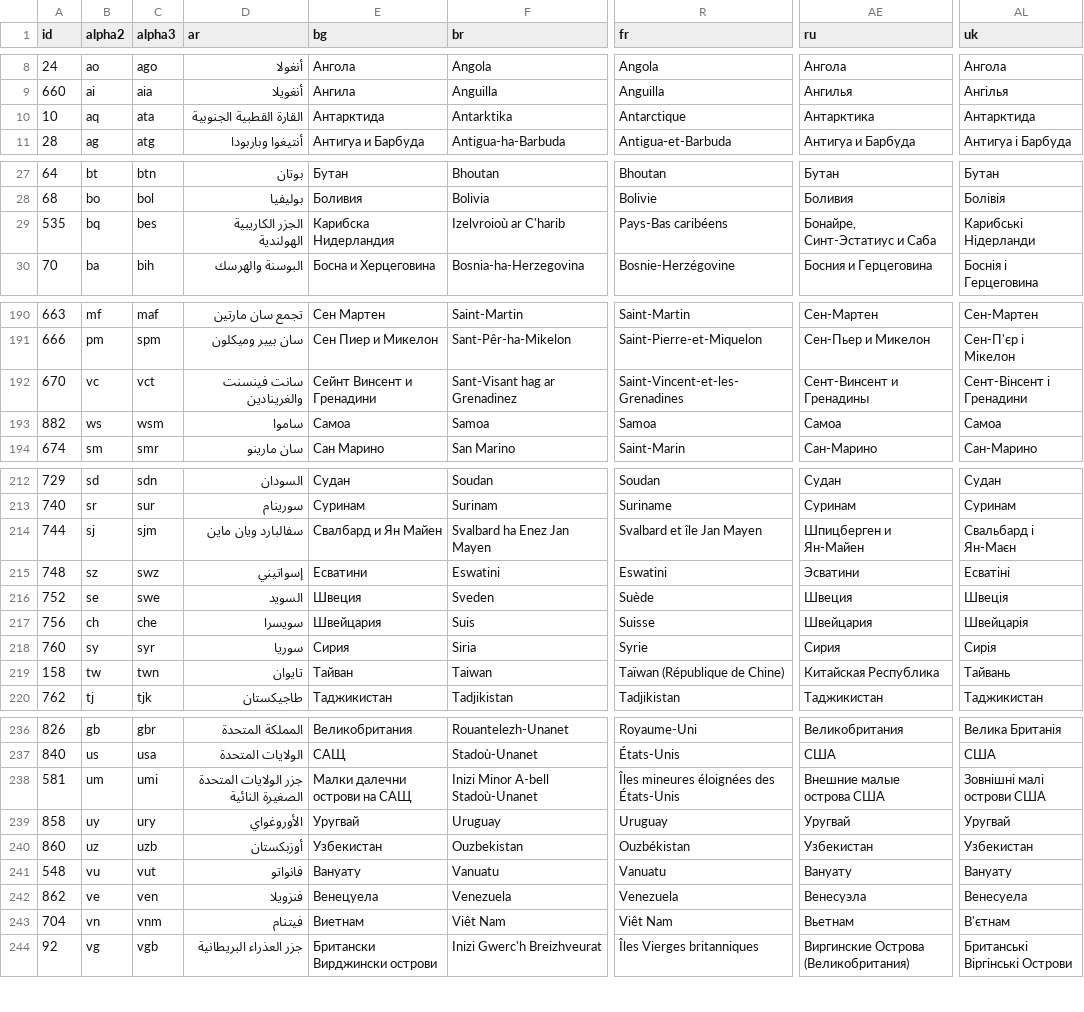
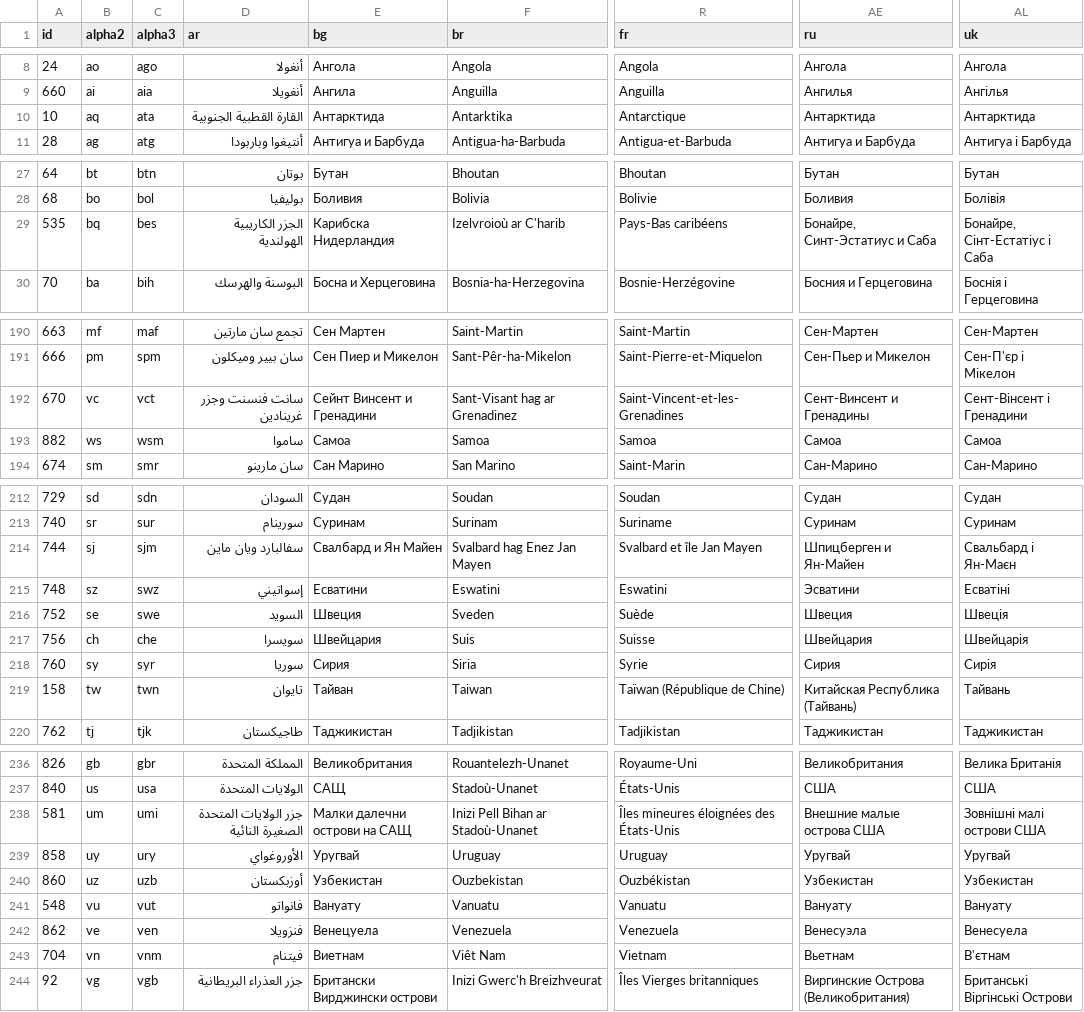
Before and after one commit to stefangabos/world_countries, a CSV file: data/countries/_combined/world.csv, drawn as a sheet; only a part is shown, gaps mark what is left out; the diff covers the shown part only; the diff names each change by its address in the sheet, - before the commit and + after, or states it on an @@ line.

```diff
--- a/data/countries/_combined/world.csv
+++ b/data/countries/_combined/world.csv
-AE10 (ru): Антарктика
+AE10 (ru): Антарктида
-AL29 (uk): Карибські Нідерланди
+AL29 (uk): Бонайре, Сінт-Естатіус і Саба
-D192 (ar): سانت فينسنت والغرينادين
+D192 (ar): سانت فنسنت وجزر غرينادين
-F214 (br): Svalbard ha Enez Jan Mayen
+F214 (br): Svalbard hag Enez Jan Mayen
-AE219 (ru): Китайская Республика
+AE219 (ru): Китайская Республика (Тайвань)
-F238 (br): Inizi Minor A-bell Stadoù-Unanet
+F238 (br): Inizi Pell Bihan ar Stadoù-Unanet
-R243 (fr): Viêt Nam
+R243 (fr): Vietnam
```
Also changed, not shown: 1 edited cell elsewhere in this file, data/countries/_combined/countries.csv, 10 other files.
